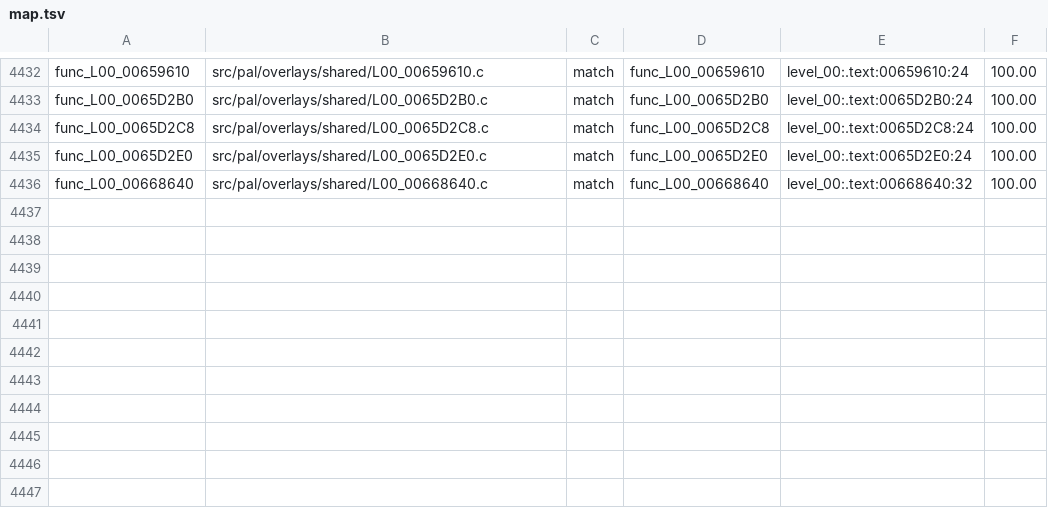
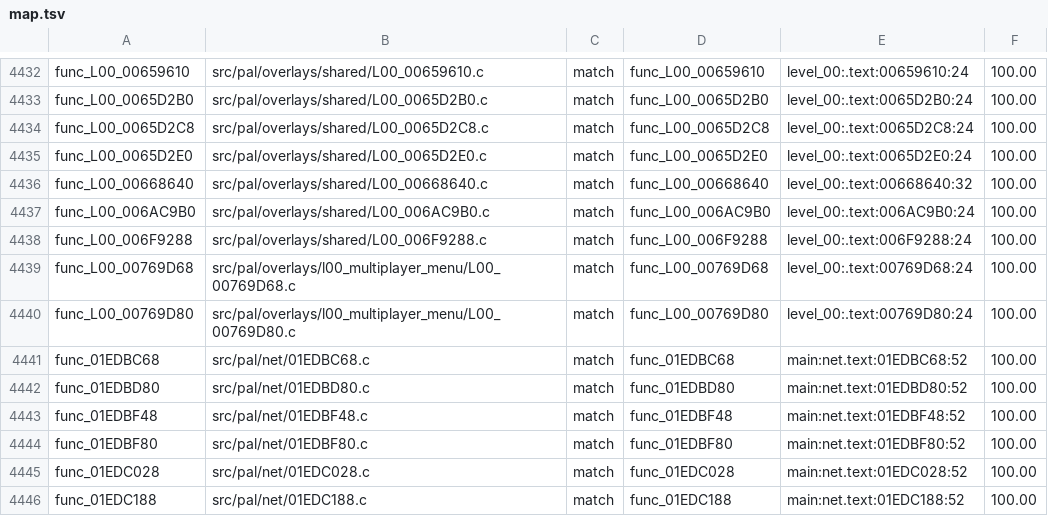
Before and after one commit to BlindFire1200/rac4-decomp, a TSV file: config/pal/map.tsv, drawn as a sheet; only a part is shown, gaps mark what is left out; the diff names each change by its address in the sheet, - before the commit and + after, or states it on an @@ line.

```diff
--- a/config/pal/map.tsv
+++ b/config/pal/map.tsv
+row 4437: func_L00_006AC9B0 | src/pal/overlays/shared/L00_006AC9B0.c | match | func_L00_006AC9B0 | level_00:.text:006AC9B0:24 | 100.00
+row 4438: func_L00_006F9288 | src/pal/overlays/shared/L00_006F9288.c | match | func_L00_006F9288 | level_00:.text:006F9288:24 | 100.00
+row 4439: func_L00_00769D68 | src/pal/overlays/l00_multiplayer_menu/L00_00769D68.c | match | func_L00_00769D68 | level_00:.text:00769D68:24 | 100.00
+row 4440: func_L00_00769D80 | src/pal/overlays/l00_multiplayer_menu/L00_00769D80.c | match | func_L00_00769D80 | level_00:.text:00769D80:24 | 100.00
+row 4441: func_01EDBC68 | src/pal/net/01EDBC68.c | match | func_01EDBC68 | main:net.text:01EDBC68:52 | 100.00
+row 4442: func_01EDBD80 | src/pal/net/01EDBD80.c | match | func_01EDBD80 | main:net.text:01EDBD80:52 | 100.00
+row 4443: func_01EDBF48 | src/pal/net/01EDBF48.c | match | func_01EDBF48 | main:net.text:01EDBF48:52 | 100.00
+row 4444: func_01EDBF80 | src/pal/net/01EDBF80.c | match | func_01EDBF80 | main:net.text:01EDBF80:52 | 100.00
+row 4445: func_01EDC028 | src/pal/net/01EDC028.c | match | func_01EDC028 | main:net.text:01EDC028:52 | 100.00
+row 4446: func_01EDC188 | src/pal/net/01EDC188.c | match | func_01EDC188 | main:net.text:01EDC188:52 | 100.00
```
Also changed, not shown: config/us/map.tsv, 12 other files.
